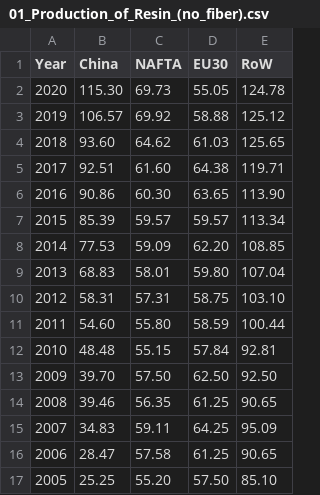
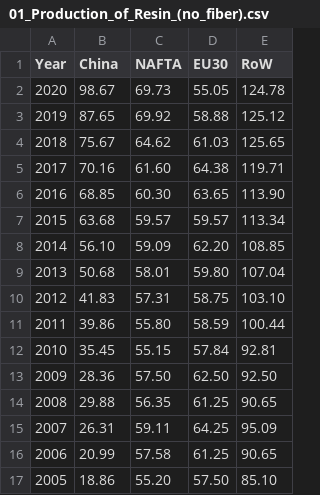
Before and after one commit to SchmidtDSE/plastics-pipeline, a CSV file: data/01_Production_of_Resin_(no_fiber).csv, drawn as a sheet.

```diff
--- a/data/01_Production_of_Resin_(no_fiber).csv
+++ b/data/01_Production_of_Resin_(no_fiber).csv
@@ -1,17 +1,17 @@
 Year,China,NAFTA,EU30,RoW
-2020,115.30,69.73,55.05,124.78
-2019,106.57,69.92,58.88,125.12
-2018,93.60,64.62,61.03,125.65
-2017,92.51,61.60,64.38,119.71
-2016,90.86,60.30,63.65,113.90
-2015,85.39,59.57,59.57,113.34
-2014,77.53,59.09,62.20,108.85
-2013,68.83,58.01,59.80,107.04
-2012,58.31,57.31,58.75,103.10
-2011,54.60,55.80,58.59,100.44
-2010,48.48,55.15,57.84,92.81
-2009,39.70,57.50,62.50,92.50
-2008,39.46,56.35,61.25,90.65
-2007,34.83,59.11,64.25,95.09
-2006,28.47,57.58,61.25,90.65
-2005,25.25,55.20,57.50,85.10
+2020,98.67,69.73,55.05,124.78
+2019,87.65,69.92,58.88,125.12
+2018,75.67,64.62,61.03,125.65
+2017,70.16,61.60,64.38,119.71
+2016,68.85,60.30,63.65,113.90
+2015,63.68,59.57,59.57,113.34
+2014,56.10,59.09,62.20,108.85
+2013,50.68,58.01,59.80,107.04
+2012,41.83,57.31,58.75,103.10
+2011,39.86,55.80,58.59,100.44
+2010,35.45,55.15,57.84,92.81
+2009,28.36,57.50,62.50,92.50
+2008,29.88,56.35,61.25,90.65
+2007,26.31,59.11,64.25,95.09
+2006,20.99,57.58,61.25,90.65
+2005,18.86,55.20,57.50,85.10
```
Also changed, not shown: data/03_Production_Additives.csv, data/13_1950-2004 copy.csv, 3 other files.
